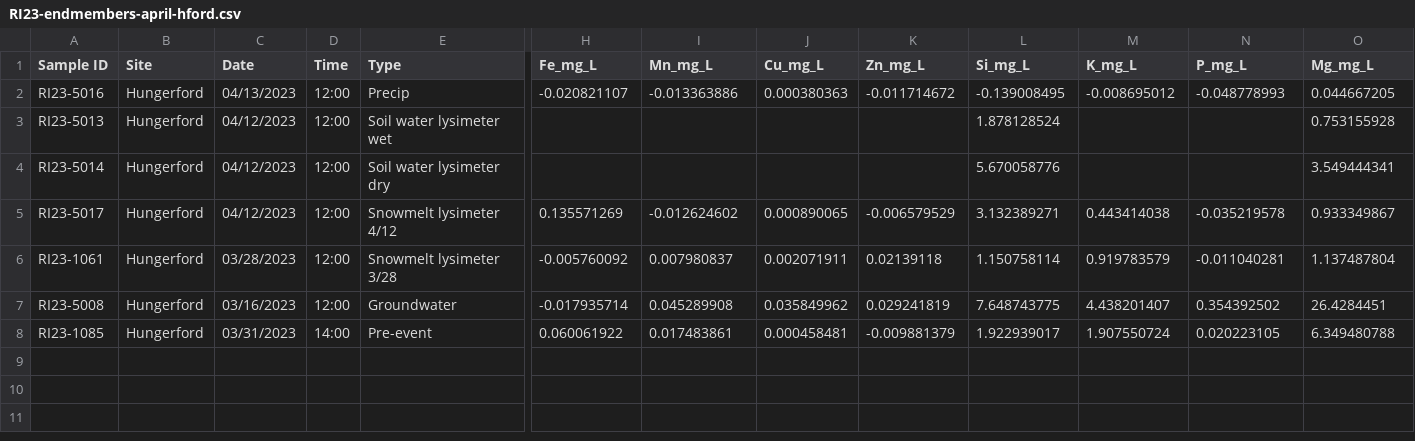
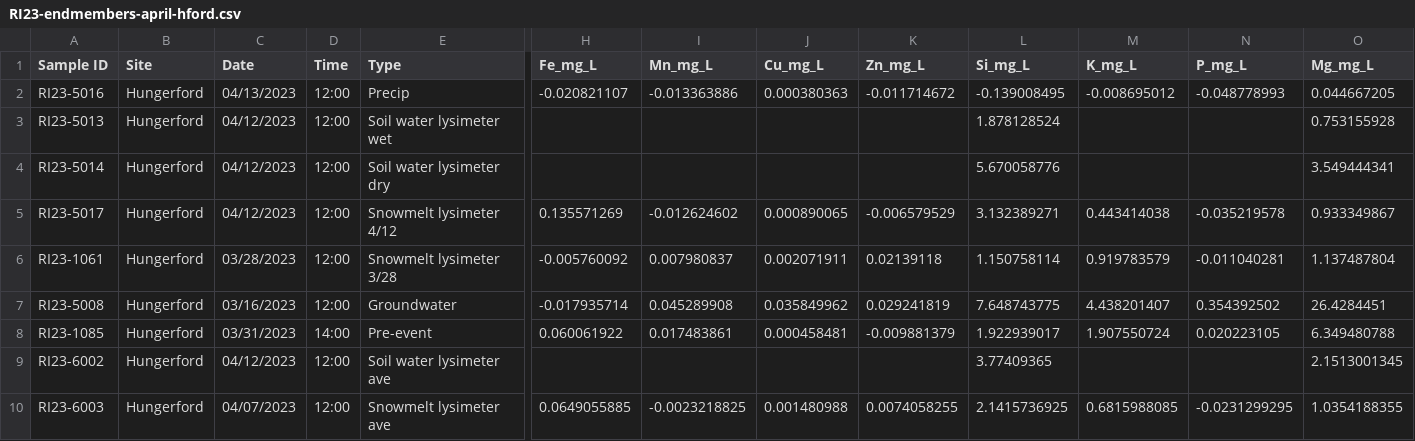
Before and after one commit to MeganEDuffy/EMMA, a CSV file: data/newrnet-chemistry/RI23-endmembers-april-hford.csv, drawn as a sheet; only a part is shown, gaps mark what is left out; rows hold the shown columns only; the diff names each change by its address in the sheet, - before the commit and + after, or states it on an @@ line.

```diff
--- a/data/newrnet-chemistry/RI23-endmembers-april-hford.csv
+++ b/data/newrnet-chemistry/RI23-endmembers-april-hford.csv
+row 9: RI23-6002 | Hungerford | 04/12/2023 | 12:00 | Soil water lysimeter ave |  |  |  |  | 3.77409365 |  |  | 2.1513001345
+row 10: RI23-6003 | Hungerford | 04/07/2023 | 12:00 | Snowmelt lysimeter ave | 0.0649055885 | -0.0023218825 | 0.001480988 | 0.0074058255 | 2.1415736925 | 0.6815988085 | -0.0231299295 | 1.0354188355
```
Also changed, not shown: data/newrnet-chemistry/RI23-endmembers-february-hford.csv, 10 other files.
